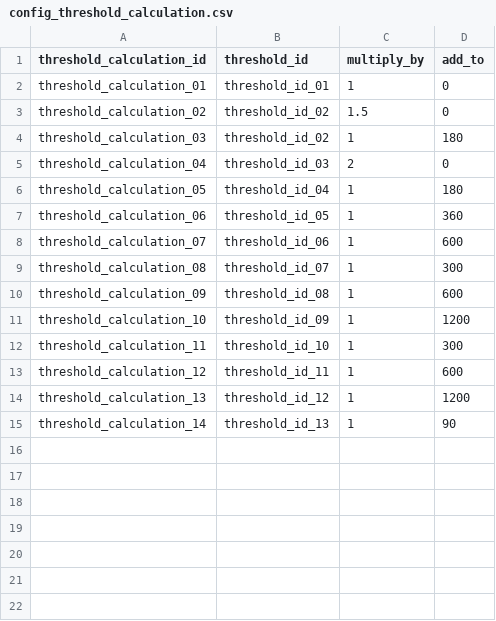
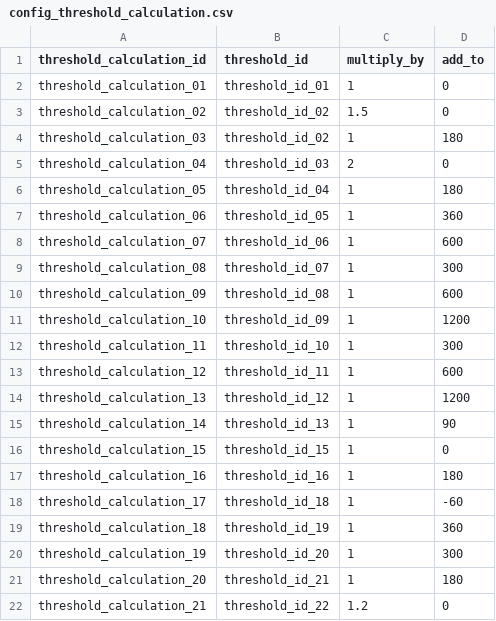
Before and after one commit to ibi-group/transit-performance, a CSV file: ConfigUpdate/Sample Config Files/config_threshold_calculation.csv, drawn as a sheet; the diff names each change by its address in the sheet, - before the commit and + after, or states it on an @@ line.

```diff
--- a/ConfigUpdate/Sample Config Files/config_threshold_calculation.csv
+++ b/ConfigUpdate/Sample Config Files/config_threshold_calculation.csv
+row 16: threshold_calculation_15 | threshold_id_15 | 1 | 0
+row 17: threshold_calculation_16 | threshold_id_16 | 1 | 180
+row 18: threshold_calculation_17 | threshold_id_18 | 1 | -60
+row 19: threshold_calculation_18 | threshold_id_19 | 1 | 360
+row 20: threshold_calculation_19 | threshold_id_20 | 1 | 300
+row 21: threshold_calculation_20 | threshold_id_21 | 1 | 180
+row 22: threshold_calculation_21 | threshold_id_22 | 1.2 | 0
```
Also changed, not shown: ConfigUpdate/Sample Config Files/config_mode_threshold.csv, ConfigUpdate/Sample Config Files/config_threshold.csv, 1 other file.
